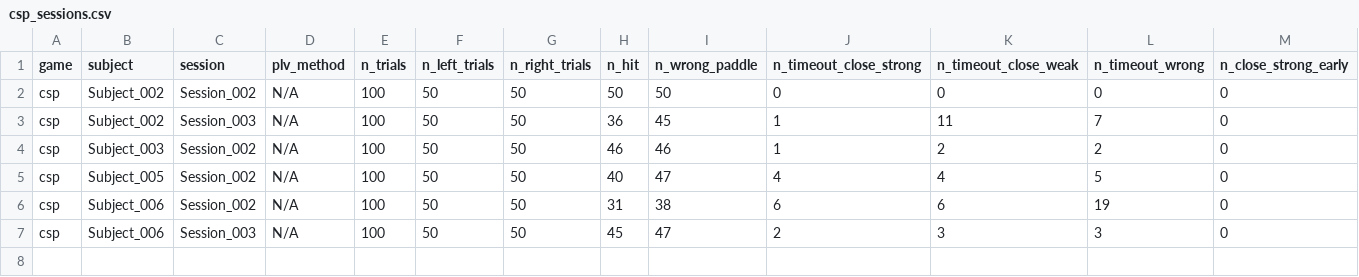
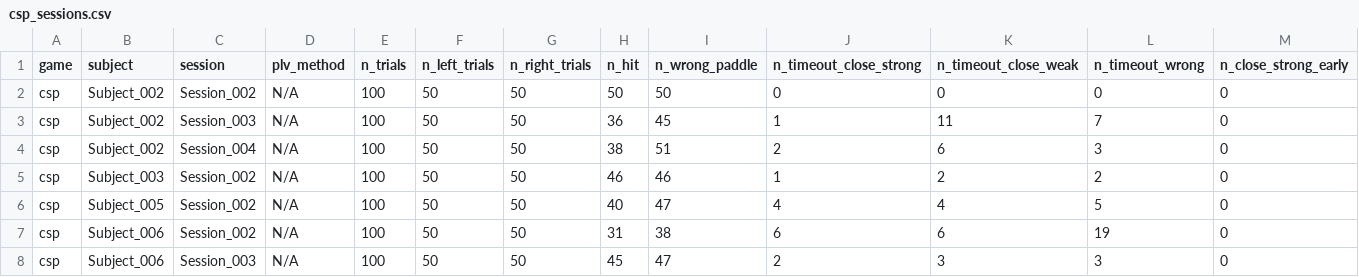
Before and after one commit to rishannp/Online-Motor-Imagery-Application, a CSV file: Experiment Scripts/analysis_outputs/csp_sessions.csv, drawn as a sheet; only a part is shown; rows hold the shown columns only; the diff names each change by its address in the sheet, - before the commit and + after, or states it on an @@ line.

```diff
--- a/Experiment Scripts/analysis_outputs/csp_sessions.csv
+++ b/Experiment Scripts/analysis_outputs/csp_sessions.csv
+row 4: csp | Subject_002 | Session_004 | N/A | 100 | 50 | 50 | 38 | 51 | 2 | 6 | 3 | 0
```
Also changed, not shown: Experiment Scripts/analysis_outputs/all_sessions.csv, Experiment Scripts/analysis_outputs/graph_ml_sessions.csv, 18 other files.
